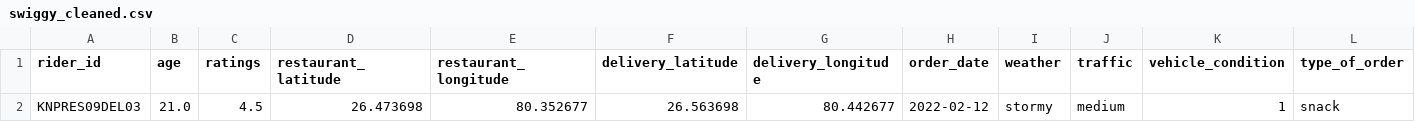
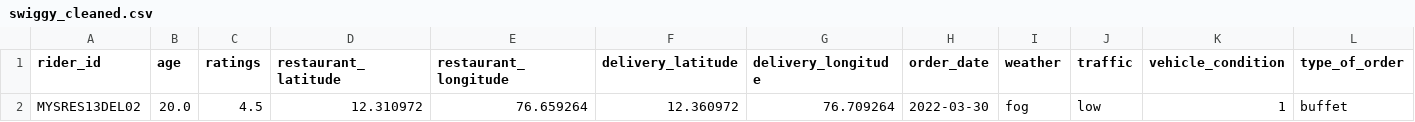
Before and after one commit to AyushDev-X/Food-Delivery-Time-Prediction, a CSV file: data/processed/swiggy_cleaned.csv, drawn as a sheet; only a part is shown; removed rows and columns are numbered as before the commit, all else as after; rows hold the shown columns only; the diff names each change by its address in the sheet, - before the commit and + after, or states it on an @@ line.

```diff
--- a/data/processed/swiggy_cleaned.csv
+++ b/data/processed/swiggy_cleaned.csv
-row 2: KNPRES09DEL03 | 21.0 | 4.5 | 26.473698 | 80.352677 | 26.563698 | 80.442677 | 2022-02-12 | stormy | medium | 1 | snack
+row 2: MYSRES13DEL02 | 20.0 | 4.5 | 12.310972 | 76.659264 | 12.360972 | 76.709264 | 2022-03-30 | fog | low | 1 | buffet
```
Also changed, not shown: 6 other files.
